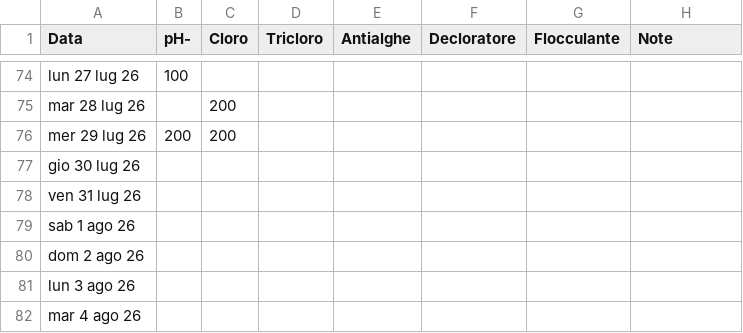
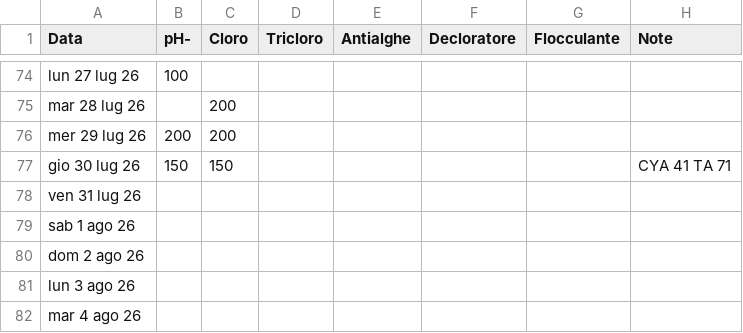
Before and after one commit to paolodelbalio/registrileanfore, a CSV file: REGISTRO CONSUMI.csv, drawn as a sheet; only a part is shown, gaps mark what is left out.

Commit message:
Aggiornamento automatico: REGISTRO CONSUMI.csv

```diff
--- a/REGISTRO CONSUMI.csv
+++ b/REGISTRO CONSUMI.csv
@@ -76,3 +76,3 @@ mar 28 lug 26,,200,,,,,
 mer 29 lug 26,200,200,,,,,
-gio 30 lug 26,,,,,,,
+gio 30 lug 26,150,150,,,,,CYA 41 TA 71
 ven 31 lug 26,,,,,,,
```
